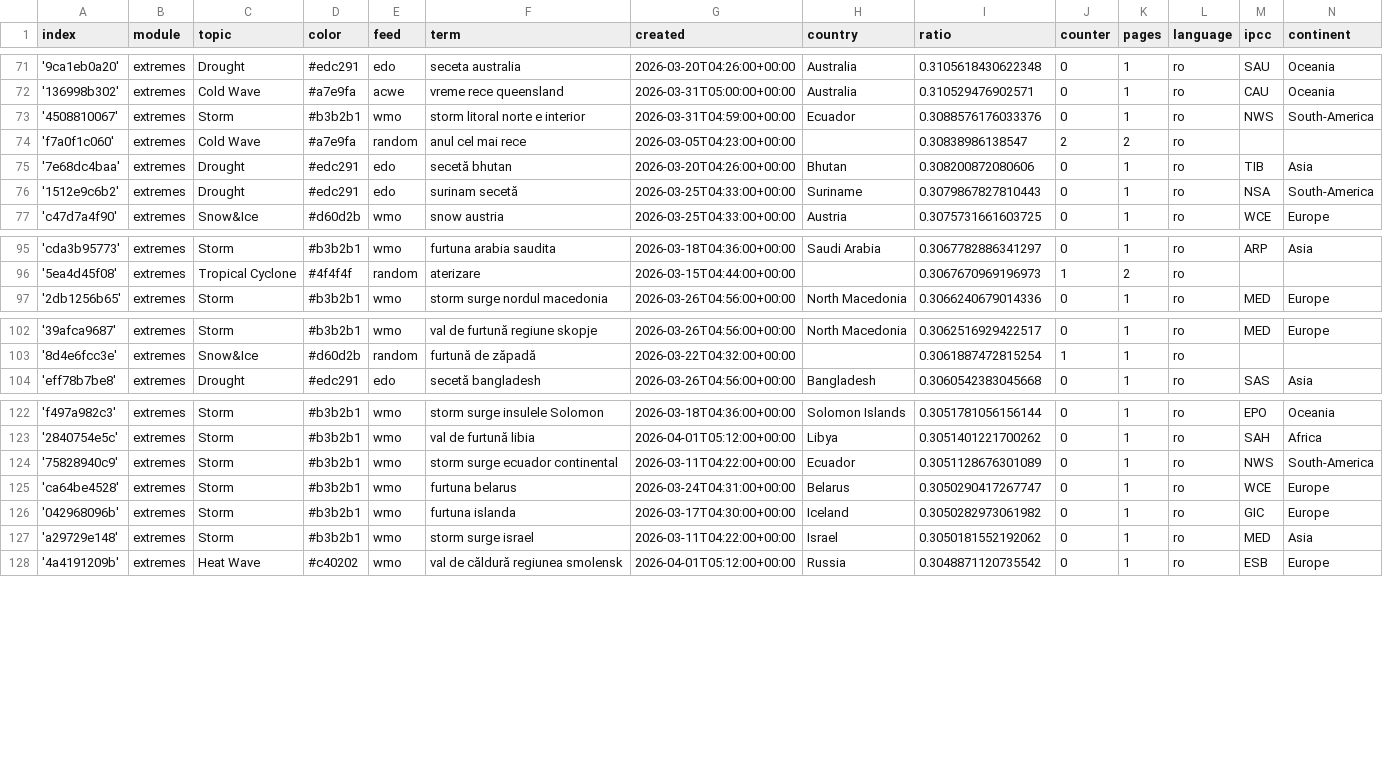
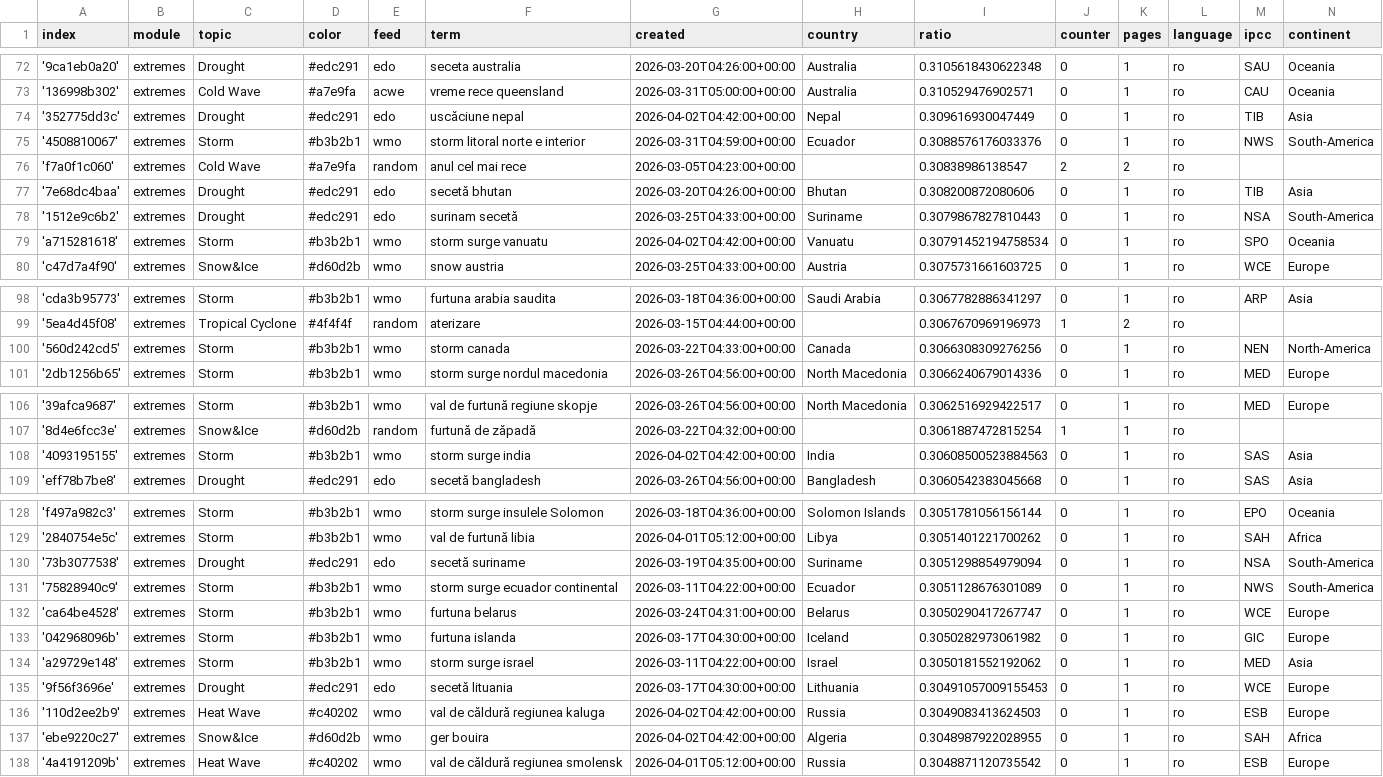
Before and after one commit to TinoH91news/romanianExtremes, a CSV file: terms.csv, drawn as a sheet; only a part is shown, gaps mark what is left out; the diff covers the shown part only.

Commit message:
Commit from GitHub Actions (import:0.0)

```diff
--- a/terms.csv
+++ b/terms.csv
@@ -72,2 +73,3 @@ index,module,topic,color,feed,term,created,country,ratio,counter,pages,language,
 '136998b302',extremes,Cold Wave,#a7e9fa,acwe,vreme rece queensland,2026-03-31T05:00:00+00:00,Australia,0.310529476902571,0,1,ro,CAU,Oceania
+'352775dd3c',extremes,Drought,#edc291,edo,uscăciune nepal,2026-04-02T04:42:00+00:00,Nepal,0.309616930047449,0,1,ro,TIB,Asia
 '4508810067',extremes,Storm,#b3b2b1,wmo,storm litoral norte e interior,2026-03-31T04:59:00+00:00,Ecuador,0.3088576176033376,0,1,ro,NWS,South-America
@@ -76,2 +78,3 @@ index,module,topic,color,feed,term,created,country,ratio,counter,pages,language,
 '1512e9c6b2',extremes,Drought,#edc291,edo,surinam secetă,2026-03-25T04:33:00+00:00,Suriname,0.3079867827810443,0,1,ro,NSA,South-America
+'a715281618',extremes,Storm,#b3b2b1,wmo,storm surge vanuatu,2026-04-02T04:42:00+00:00,Vanuatu,0.30791452194758534,0,1,ro,SPO,Oceania
 'c47d7a4f90',extremes,Snow&Ice,#d60d2b,wmo,snow austria,2026-03-25T04:33:00+00:00,Austria,0.3075731661603725,0,1,ro,WCE,Europe
@@ -96,2 +99,3 @@ index,module,topic,color,feed,term,created,country,ratio,counter,pages,language,
 '5ea4d45f08',extremes,Tropical Cyclone,#4f4f4f,random,aterizare,2026-03-15T04:44:00+00:00,,0.3067670969196973,1,2,ro,,
+'560d242cd5',extremes,Storm,#b3b2b1,wmo,storm canada,2026-03-22T04:33:00+00:00,Canada,0.3066308309276256,0,1,ro,NEN,North-America
 '2db1256b65',extremes,Storm,#b3b2b1,wmo,storm surge nordul macedonia,2026-03-26T04:56:00+00:00,North Macedonia,0.3066240679014336,0,1,ro,MED,Europe
@@ -103,2 +107,3 @@ index,module,topic,color,feed,term,created,country,ratio,counter,pages,language,
 '8d4e6fcc3e',extremes,Snow&Ice,#d60d2b,random,furtună de zăpadă,2026-03-22T04:32:00+00:00,,0.3061887472815254,1,1,ro,,
+'4093195155',extremes,Storm,#b3b2b1,wmo,storm surge india,2026-04-02T04:42:00+00:00,India,0.30608500523884563,0,1,ro,SAS,Asia
 'eff78b7be8',extremes,Drought,#edc291,edo,secetă bangladesh,2026-03-26T04:56:00+00:00,Bangladesh,0.3060542383045668,0,1,ro,SAS,Asia
@@ -123,2 +129,3 @@ index,module,topic,color,feed,term,created,country,ratio,counter,pages,language,
 '2840754e5c',extremes,Storm,#b3b2b1,wmo,val de furtună libia,2026-04-01T05:12:00+00:00,Libya,0.3051401221700262,0,1,ro,SAH,Africa
+'73b3077538',extremes,Drought,#edc291,edo,secetă suriname,2026-03-19T04:35:00+00:00,Suriname,0.3051298854979094,0,1,ro,NSA,South-America
 '75828940c9',extremes,Storm,#b3b2b1,wmo,storm surge ecuador continental,2026-03-11T04:22:00+00:00,Ecuador,0.3051128676301089,0,1,ro,NWS,South-America
@@ -127,2 +134,5 @@ index,module,topic,color,feed,term,created,country,ratio,counter,pages,language,
 'a29729e148',extremes,Storm,#b3b2b1,wmo,storm surge israel,2026-03-11T04:22:00+00:00,Israel,0.3050181552192062,0,1,ro,MED,Asia
+'9f56f3696e',extremes,Drought,#edc291,edo,secetă lituania,2026-03-17T04:30:00+00:00,Lithuania,0.30491057009155453,0,1,ro,WCE,Europe
+'110d2ee2b9',extremes,Heat Wave,#c40202,wmo,val de căldură regiunea kaluga,2026-04-02T04:42:00+00:00,Russia,0.3049083413624503,0,1,ro,ESB,Europe
+'ebe9220c27',extremes,Snow&Ice,#d60d2b,wmo,ger bouira,2026-04-02T04:42:00+00:00,Algeria,0.3048987922028955,0,1,ro,SAH,Africa
 '4a4191209b',extremes,Heat Wave,#c40202,wmo,val de căldură regiunea smolensk,2026-04-01T05:12:00+00:00,Russia,0.3048871120735542,0,1,ro,ESB,Europe
```
Also changed, not shown: 2 added rows and 4 edited cells elsewhere in this file.
